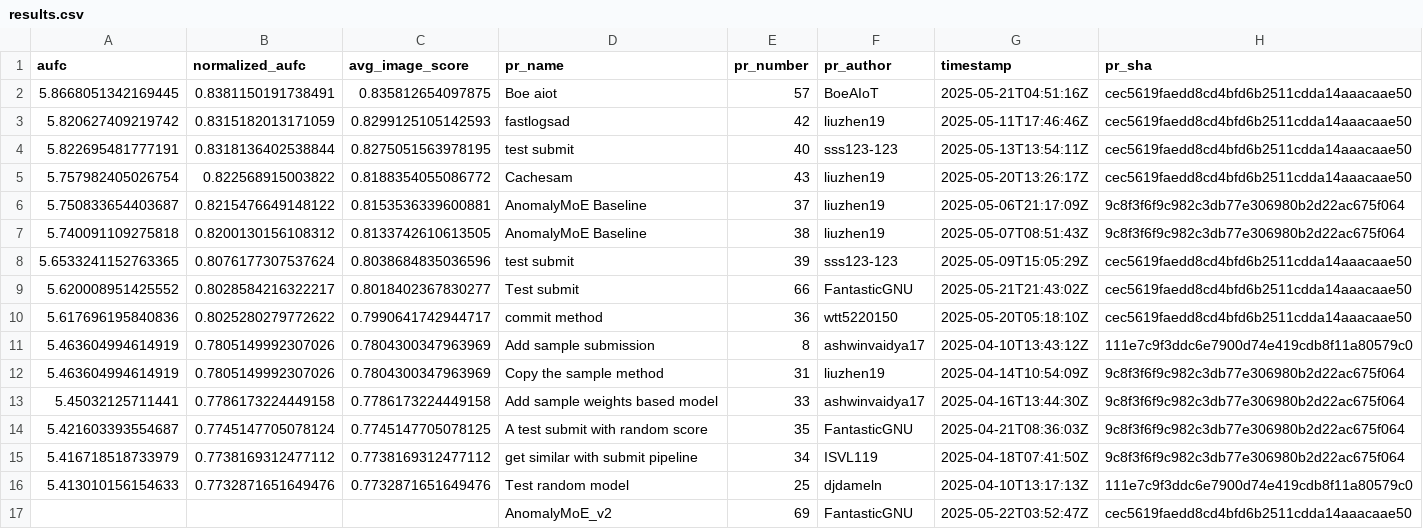
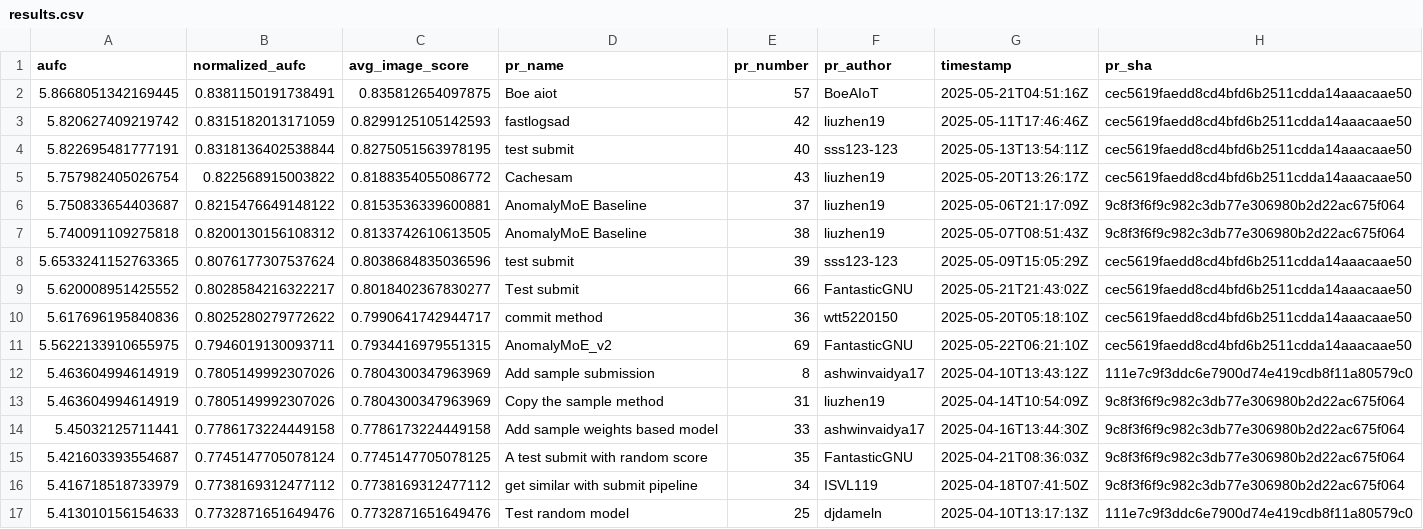
Before and after one commit to cvpr-vand/challenge, a CSV file: results.csv, drawn as a sheet; removed rows and columns are numbered as before the commit, all else as after; the diff names each change by its address in the sheet, - before the commit and + after, or states it on an @@ line.

```diff
--- a/results.csv
+++ b/results.csv
+row 11: 5.5622133910655975 | 0.7946019130093711 | 0.7934416979551315 | AnomalyMoE_v2 | 69 | FantasticGNU | 2025-05-22T06:21:10Z | cec5619faedd8cd4bfd6b2511cdda14aaacaae50
-row 17:  |  |  | AnomalyMoE_v2 | 69 | FantasticGNU | 2025-05-22T03:52:47Z | cec5619faedd8cd4bfd6b2511cdda14aaacaae50
```
